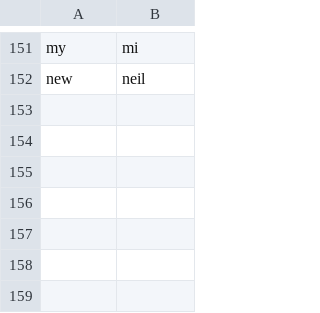
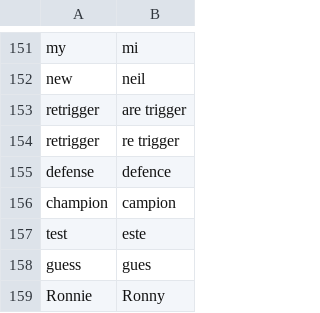
Before and after one commit to nwu124/talon, a CSV file: settings/words_to_replace.csv, drawn as a sheet; only a part is shown, gaps mark what is left out; the diff names each change by its address in the sheet, - before the commit and + after, or states it on an @@ line.

Commit message:
Update words_to_replace.csv

```diff
--- a/settings/words_to_replace.csv
+++ b/settings/words_to_replace.csv
+row 153: retrigger | are trigger
+row 154: retrigger | re trigger
+row 155: defense | defence
+row 156: champion | campion
+row 157: test | este
+row 158: guess | gues
+row 159: Ronnie | Ronny
```
